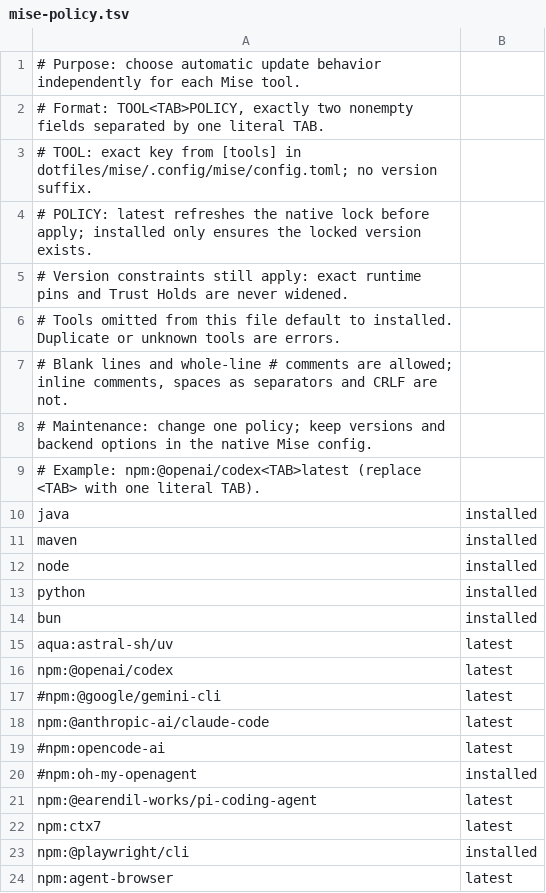
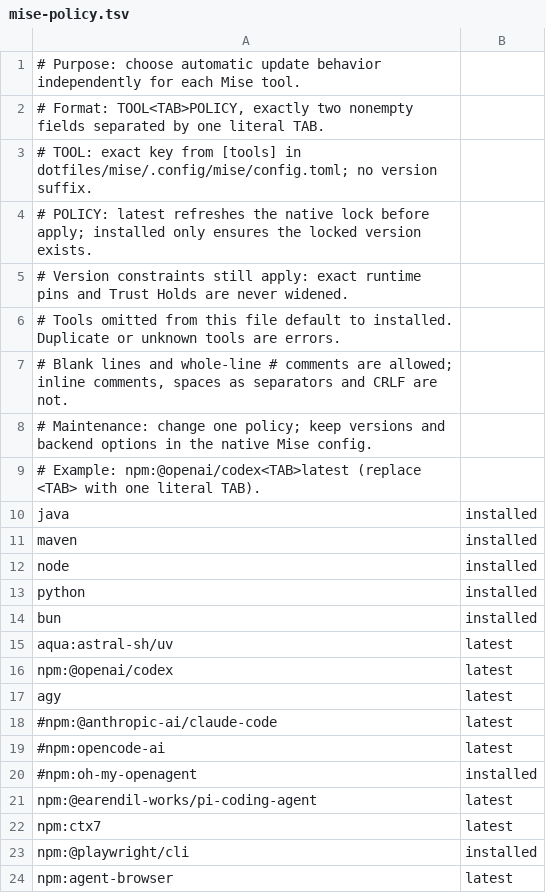
Before and after one commit to danshan/danshan.env, a TSV file: config/mise-policy.tsv, drawn as a sheet.

Commit message:
Refresh development tools and agent configuration

```diff
--- a/config/mise-policy.tsv
+++ b/config/mise-policy.tsv
@@ -16,4 +16,4 @@ aqua:astral-sh/uv	latest
 npm:@openai/codex	latest
-#npm:@google/gemini-cli	latest
-npm:@anthropic-ai/claude-code	latest
+agy	latest
+#npm:@anthropic-ai/claude-code	latest
 #npm:opencode-ai	latest
```
Also changed, not shown: 9 other files.
